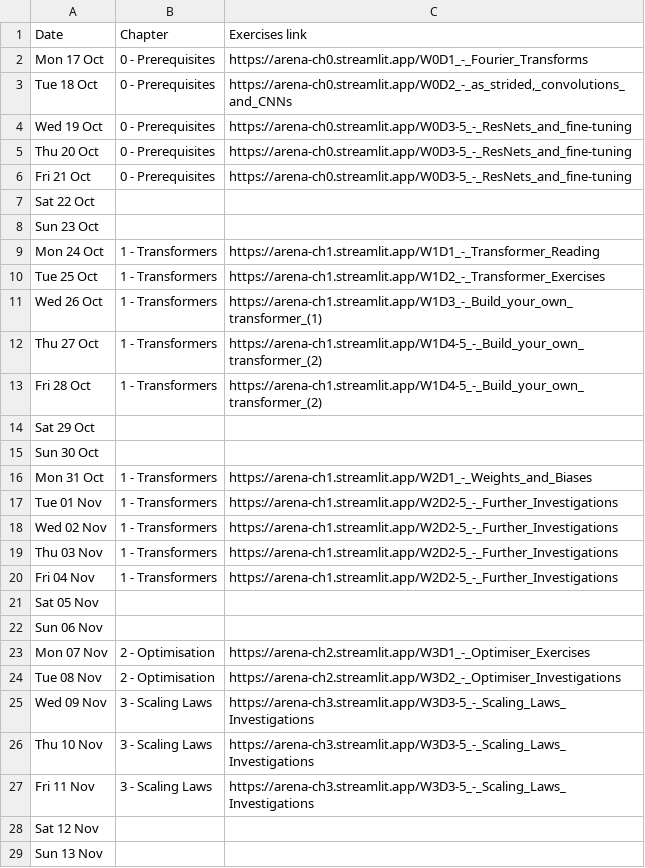
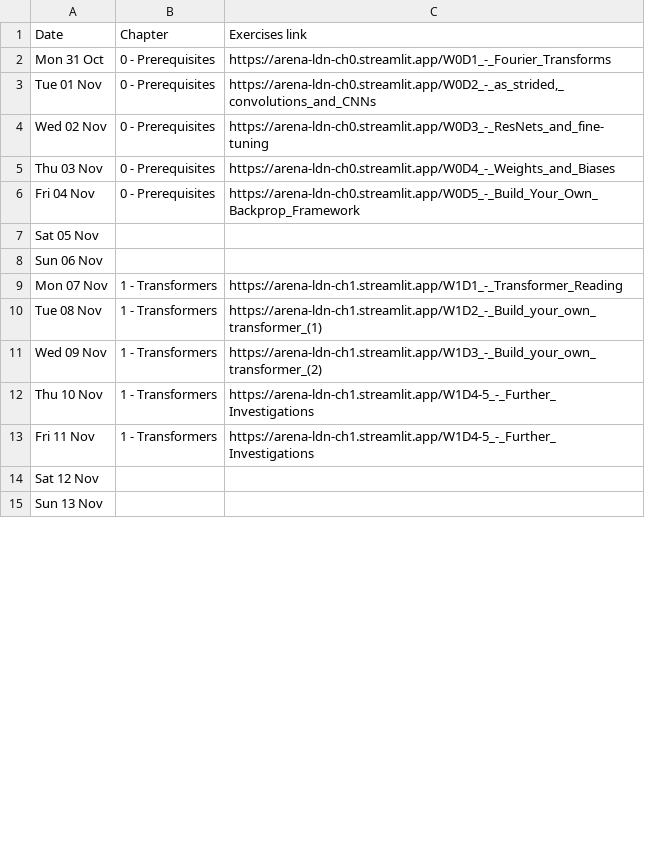
Before and after one commit to callummcdougall/arena-v1-ldn-streamlit-new, a CSV file: ch5/images/table.csv, drawn as a sheet; only a part is shown; the diff covers the shown part only.

```diff
--- a/ch5/images/table.csv
+++ b/ch5/images/table.csv
@@ -1,28 +1,14 @@
 Date,Chapter,Exercises link
-Mon 17 Oct,0 - Prerequisites,https://arena-ch0.streamlit.app/W0D1_-_Fourier_Transforms
-Tue 18 Oct,0 - Prerequisites,"https://arena-ch0.streamlit.app/W0D2_-_as_strided,_convolutions_and_CNNs"
-Wed 19 Oct,0 - Prerequisites,https://arena-ch0.streamlit.app/W0D3-5_-_ResNets_and_fine-tuning
-Thu 20 Oct,0 - Prerequisites,https://arena-ch0.streamlit.app/W0D3-5_-_ResNets_and_fine-tuning
-Fri 21 Oct,0 - Prerequisites,https://arena-ch0.streamlit.app/W0D3-5_-_ResNets_and_fine-tuning
-Sat 22 Oct,,
-Sun 23 Oct,,
-Mon 24 Oct,1 - Transformers,https://arena-ch1.streamlit.app/W1D1_-_Transformer_Reading
-Tue 25 Oct,1 - Transformers,https://arena-ch1.streamlit.app/W1D2_-_Transformer_Exercises
-Wed 26 Oct,1 - Transformers,https://arena-ch1.streamlit.app/W1D3_-_Build_your_own_transformer_(1)
-Thu 27 Oct,1 - Transformers,https://arena-ch1.streamlit.app/W1D4-5_-_Build_your_own_transformer_(2)
-Fri 28 Oct,1 - Transformers,https://arena-ch1.streamlit.app/W1D4-5_-_Build_your_own_transformer_(2)
-Sat 29 Oct,,
-Sun 30 Oct,,
-Mon 31 Oct,1 - Transformers,https://arena-ch1.streamlit.app/W2D1_-_Weights_and_Biases
-Tue 01 Nov,1 - Transformers,https://arena-ch1.streamlit.app/W2D2-5_-_Further_Investigations
-Wed 02 Nov,1 - Transformers,https://arena-ch1.streamlit.app/W2D2-5_-_Further_Investigations
-Thu 03 Nov,1 - Transformers,https://arena-ch1.streamlit.app/W2D2-5_-_Further_Investigations
-Fri 04 Nov,1 - Transformers,https://arena-ch1.streamlit.app/W2D2-5_-_Further_Investigations
+Mon 31 Oct,0 - Prerequisites,https://arena-ldn-ch0.streamlit.app/W0D1_-_Fourier_Transforms
+Tue 01 Nov,0 - Prerequisites,"https://arena-ldn-ch0.streamlit.app/W0D2_-_as_strided,_convolutions_and_CNNs"
+Wed 02 Nov,0 - Prerequisites,https://arena-ldn-ch0.streamlit.app/W0D3_-_ResNets_and_fine-tuning
+Thu 03 Nov,0 - Prerequisites,https://arena-ldn-ch0.streamlit.app/W0D4_-_Weights_and_Biases
+Fri 04 Nov,0 - Prerequisites,https://arena-ldn-ch0.streamlit.app/W0D5_-_Build_Your_Own_Backprop_Framework
 Sat 05 Nov,,
 Sun 06 Nov,,
-Mon 07 Nov,2 - Optimisation,https://arena-ch2.streamlit.app/W3D1_-_Optimiser_Exercises
-Tue 08 Nov,2 - Optimisation,https://arena-ch2.streamlit.app/W3D2_-_Optimiser_Investigations
-Wed 09 Nov,3 - Scaling Laws,https://arena-ch3.streamlit.app/W3D3-5_-_Scaling_Laws_Investigations
-Thu 10 Nov,3 - Scaling Laws,https://arena-ch3.streamlit.app/W3D3-5_-_Scaling_Laws_Investigations
-Fri 11 Nov,3 - Scaling Laws,https://arena-ch3.streamlit.app/W3D3-5_-_Scaling_Laws_Investigations
+Mon 07 Nov,1 - Transformers,https://arena-ldn-ch1.streamlit.app/W1D1_-_Transformer_Reading
+Tue 08 Nov,1 - Transformers,https://arena-ldn-ch1.streamlit.app/W1D2_-_Build_your_own_transformer_(1)
+Wed 09 Nov,1 - Transformers,https://arena-ldn-ch1.streamlit.app/W1D3_-_Build_your_own_transformer_(2)
+Thu 10 Nov,1 - Transformers,https://arena-ldn-ch1.streamlit.app/W1D4-5_-_Further_Investigations
+Fri 11 Nov,1 - Transformers,https://arena-ldn-ch1.streamlit.app/W1D4-5_-_Further_Investigations
 Sat 12 Nov,,
```
Also changed, not shown: 21 added rows and 40 edited cells elsewhere in this file, ch6/images/table.csv, 2 other files.
